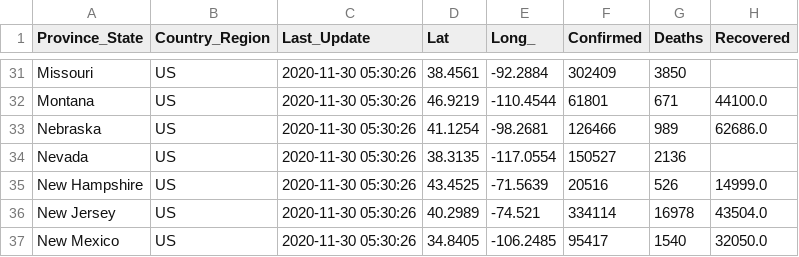
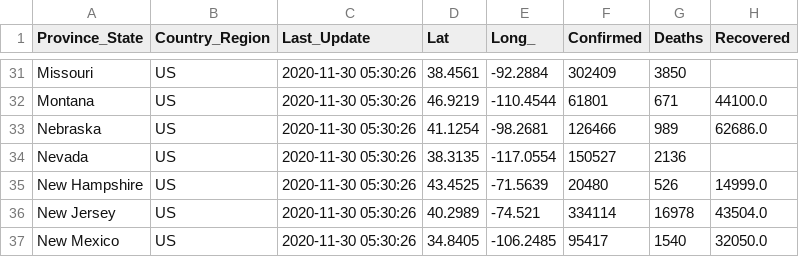
Before and after one commit to Anirban2404/Covid-19Analysis, a CSV file: DataStore/COVID-19-data-state-USA/11-29-2020.csv, drawn as a sheet; only a part is shown, gaps mark what is left out; the diff names each change by its address in the sheet, - before the commit and + after, or states it on an @@ line.

```diff
--- a/DataStore/COVID-19-data-state-USA/11-29-2020.csv
+++ b/DataStore/COVID-19-data-state-USA/11-29-2020.csv
-F35 (Confirmed): 20516
+F35 (Confirmed): 20480
```
Also changed, not shown: DataStore/COVID-19-data-state-USA/08-29-2020.csv, DataStore/COVID-19-data-state-USA/11-15-2020.csv, 18 other files.
